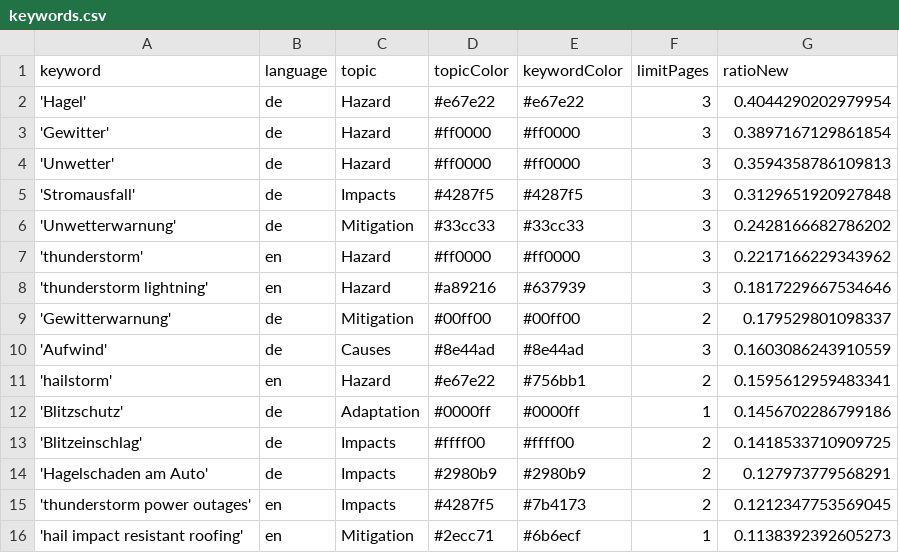
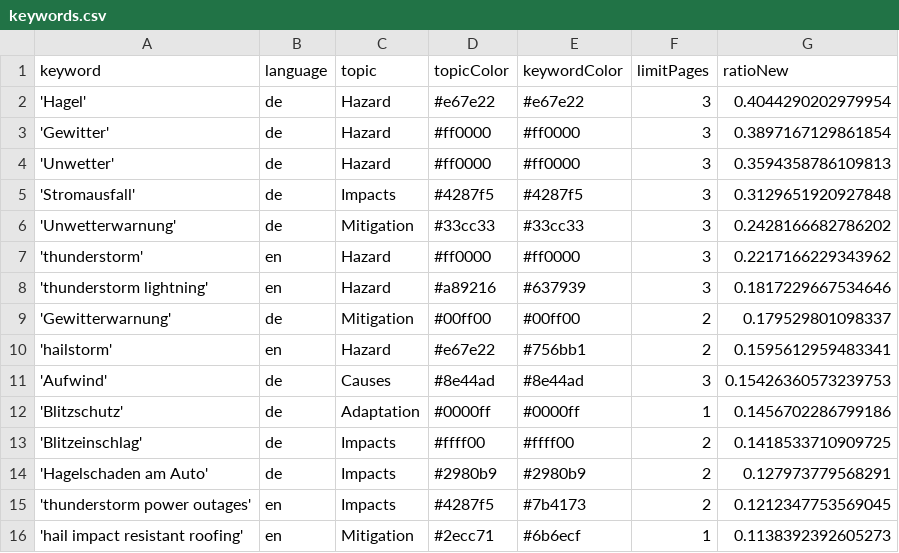
Before and after one commit to TinoH91news/ThunderstormIsComing, a CSV file: keywords.csv, drawn as a sheet; only a part is shown.

```diff
--- a/keywords.csv
+++ b/keywords.csv
@@ -9,4 +9,4 @@ keyword,language,topic,topicColor,keywordColor,limitPages,ratioNew
 'Gewitterwarnung',de,Mitigation,#00ff00,#00ff00,2,0.179529801098337
-'Aufwind',de,Causes,#8e44ad,#8e44ad,3,0.1603086243910559
 'hailstorm',en,Hazard,#e67e22,#756bb1,2,0.1595612959483341
+'Aufwind',de,Causes,#8e44ad,#8e44ad,3,0.15426360573239753
 'Blitzschutz',de,Adaptation,#0000ff,#0000ff,1,0.1456702286799186
```
Also changed, not shown: csv/news_2026_06.csv, csv/news_2026_07.csv, 1 other file.
